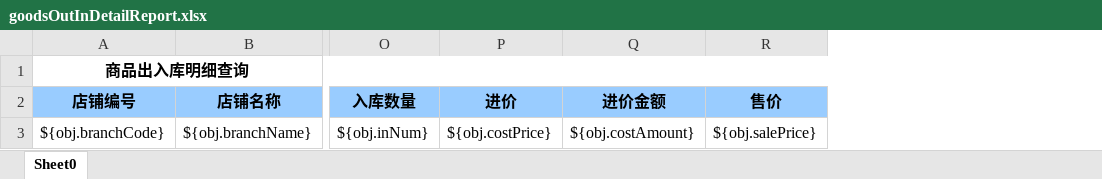
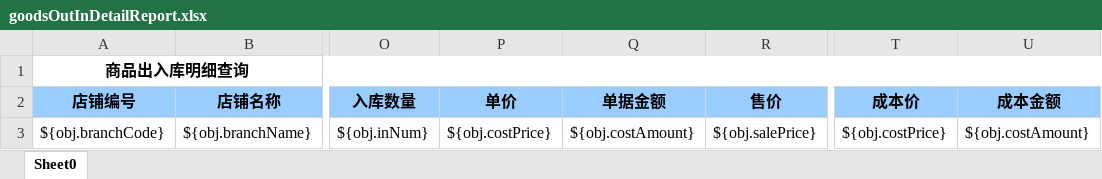
Before and after one commit to zly1988203/easyUI-web, an Excel workbook: src/main/resources/template/excel/export/goodsOutInDetailReport.xlsx, sheet Sheet0, drawn as a sheet; only a part is shown, gaps mark what is left out; values as stored, in another font and other column widths than the file's, no borders; the diff names each change by its address in the sheet, - before the commit and + after, or states it on an @@ line.

```diff
--- a/src/main/resources/template/excel/export/goodsOutInDetailReport.xlsx (sheet Sheet0)
+++ b/src/main/resources/template/excel/export/goodsOutInDetailReport.xlsx (sheet Sheet0)
+column T (成本价), row 3: ${obj.costPrice}
+column U (成本金额), row 3: ${obj.costAmount}
-P2: 进价
+P2: 单价
-Q2: 进价金额
+Q2: 单据金额
```
Also changed, not shown: 2 other files.
